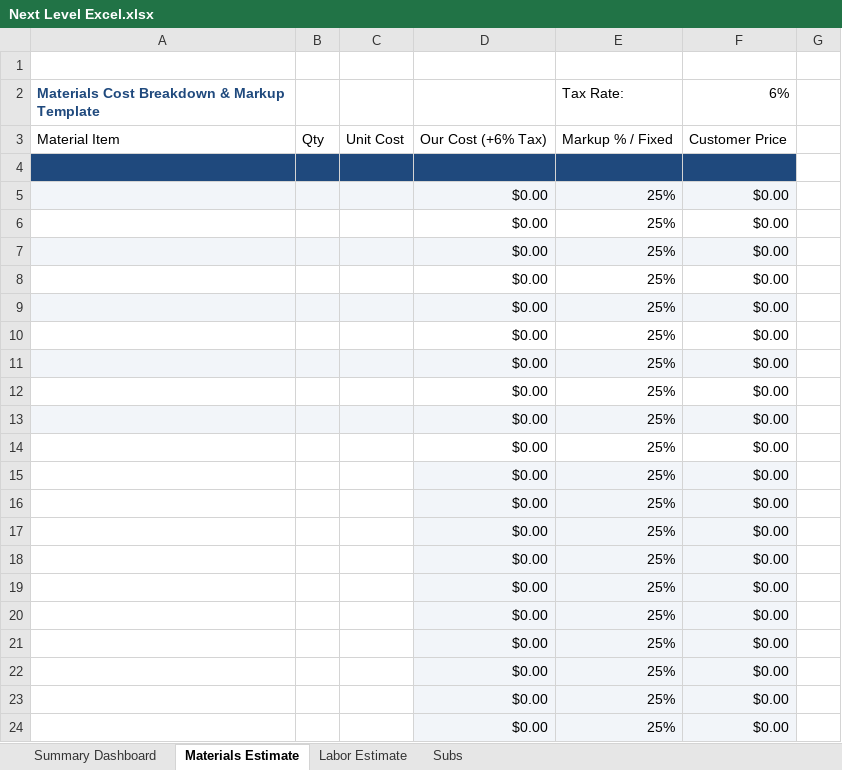
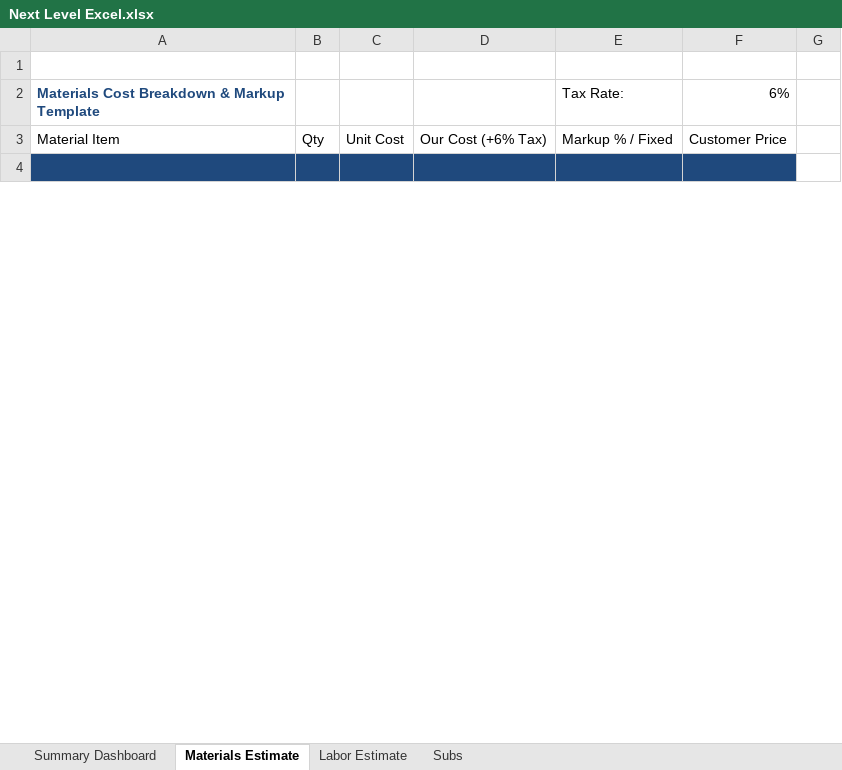
Before and after one commit to joecracker/next-level-proposal, an Excel workbook: Next Level Excel.xlsx, sheet Materials Estimate, drawn as a sheet; only a part is shown; values as stored, in another font and other column widths than the file's, no borders; removed rows and columns are numbered as before the commit, all else as after; the diff covers the shown part only; the diff names each change by its address in the sheet, - before the commit and + after, or states it on an @@ line.

```diff
--- a/Next Level Excel.xlsx (sheet Materials Estimate)
+++ b/Next Level Excel.xlsx (sheet Materials Estimate)
-row 5:  |  |  | $0.00 | 25% | $0.00
-row 6:  |  |  | $0.00 | 25% | $0.00
-row 7:  |  |  | $0.00 | 25% | $0.00
-row 8:  |  |  | $0.00 | 25% | $0.00
-row 9:  |  |  | $0.00 | 25% | $0.00
-row 10:  |  |  | $0.00 | 25% | $0.00
-row 11:  |  |  | $0.00 | 25% | $0.00
-row 12:  |  |  | $0.00 | 25% | $0.00
-row 13:  |  |  | $0.00 | 25% | $0.00
-row 14:  |  |  | $0.00 | 25% | $0.00
-row 15:  |  |  | $0.00 | 25% | $0.00
-row 16:  |  |  | $0.00 | 25% | $0.00
-row 17:  |  |  | $0.00 | 25% | $0.00
-row 18:  |  |  | $0.00 | 25% | $0.00
-row 19:  |  |  | $0.00 | 25% | $0.00
-row 20:  |  |  | $0.00 | 25% | $0.00
-row 21:  |  |  | $0.00 | 25% | $0.00
-row 22:  |  |  | $0.00 | 25% | $0.00
-row 23:  |  |  | $0.00 | 25% | $0.00
-row 24:  |  |  | $0.00 | 25% | $0.00
```
Also changed, not shown: 36 added rows, 16 removed rows and 4 edited cells elsewhere in this sheet, sheet Labor Estimate, sheet Subs, sheet Summary Dashboard, 2 other files.
